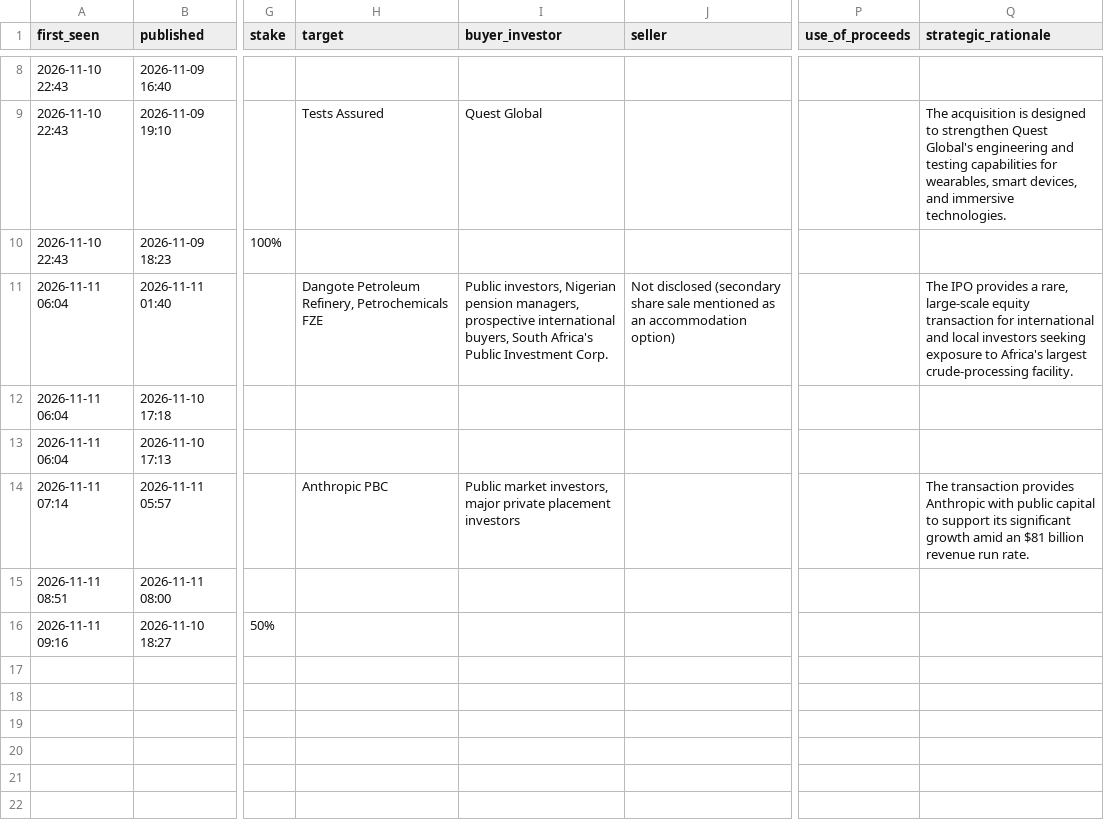
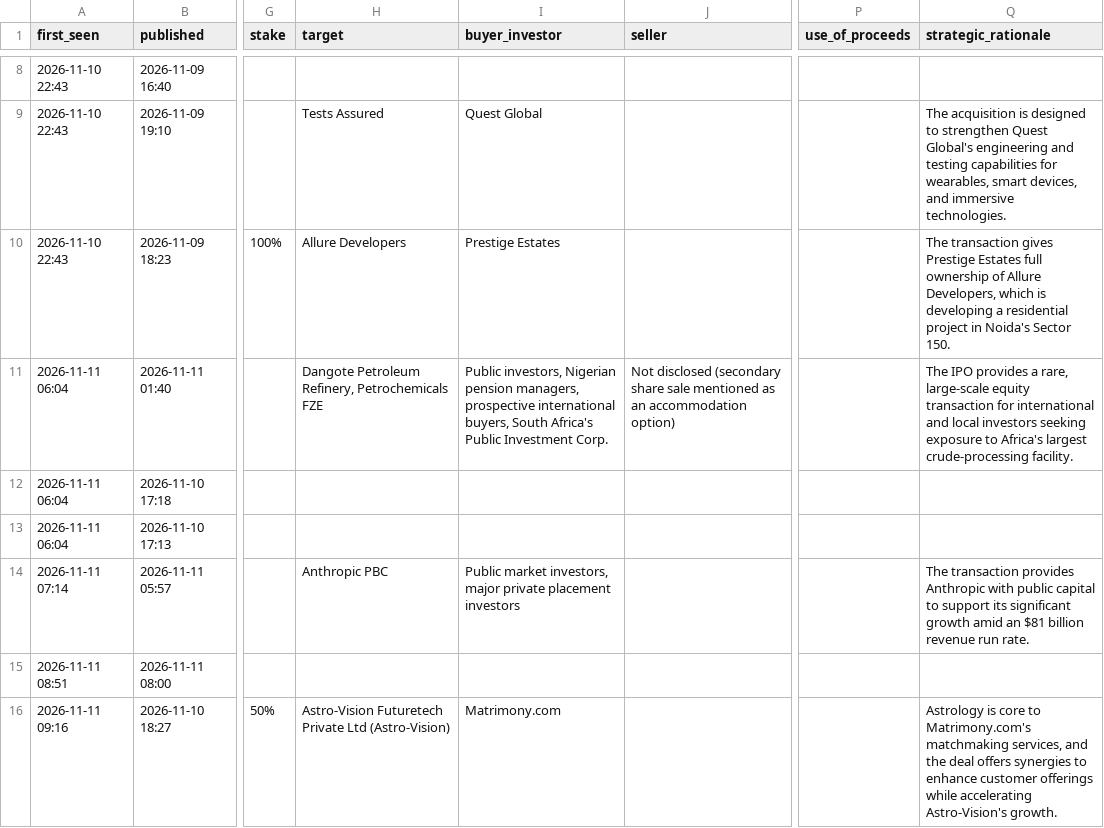
Before and after one commit to aarreev12342/morning-brief, a CSV file: data/deals.csv, drawn as a sheet; only a part is shown, gaps mark what is left out; the diff names each change by its address in the sheet, - before the commit and + after, or states it on an @@ line.

Commit message:
Update deal log

```diff
--- a/data/deals.csv
+++ b/data/deals.csv
-H10 (target): (empty)
+H10 (target): Allure Developers
-I10 (buyer_investor): (empty)
+I10 (buyer_investor): Prestige Estates
-Q10 (strategic_rationale): (empty)
+Q10 (strategic_rationale): The transaction gives Prestige Estates full ownership of Allure Developers, which is developing a residential project in Noida's Sector 150.
-H16 (target): (empty)
+H16 (target): Astro-Vision Futuretech Private Ltd (Astro-Vision)
-I16 (buyer_investor): (empty)
+I16 (buyer_investor): Matrimony.com
-Q16 (strategic_rationale): (empty)
+Q16 (strategic_rationale): Astrology is core to Matrimony.com's matchmaking services, and the deal offers synergies to enhance customer offerings while accelerating Astro-Vision's growth.
```
Also changed, not shown: data/pitchbook_style_deals.csv.
